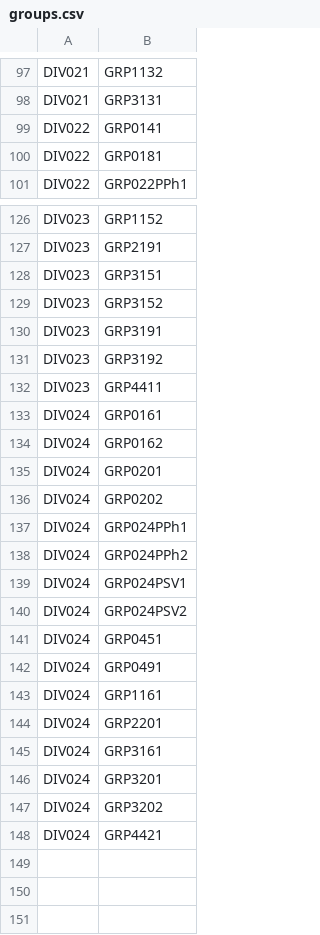
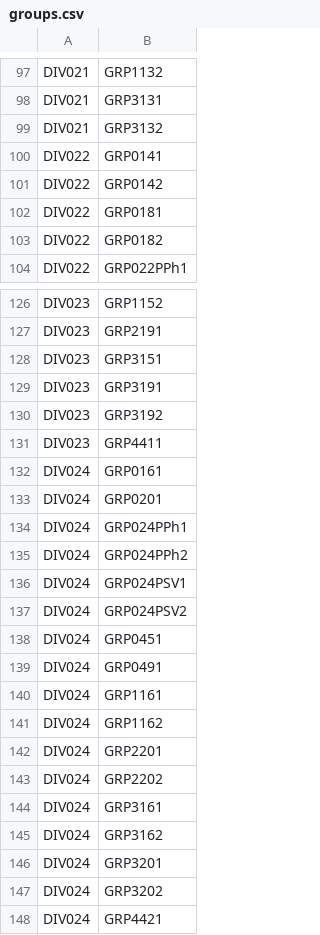
Before and after one commit to Ambremari/edt_project, a CSV file: planning_generation/data/groups.csv, drawn as a sheet; only a part is shown, gaps mark what is left out; the diff covers the shown part only.

```diff
--- a/planning_generation/data/groups.csv
+++ b/planning_generation/data/groups.csv
@@ -98,0 +99 @@
+DIV021;GRP3132
@@ -99,0 +101 @@
+DIV022;GRP0142
@@ -100,0 +103 @@
+DIV022;GRP0182
@@ -129 +128,0 @@
-"DIV023";"GRP3152"
@@ -134 +132,0 @@
-"DIV024";"GRP0162"
@@ -136 +133,0 @@
-"DIV024";"GRP0202"
@@ -143,0 +141 @@
+DIV024;GRP1162
@@ -144,0 +143 @@
+DIV024;GRP2202
@@ -145,0 +145 @@
+DIV024;GRP3162
```
Also changed, not shown: 1 added row, 4 removed rows and 14 edited cells elsewhere in this file, planning_generation/data/classes.csv, planning_generation/data/classrooms.csv, 19 other files.
